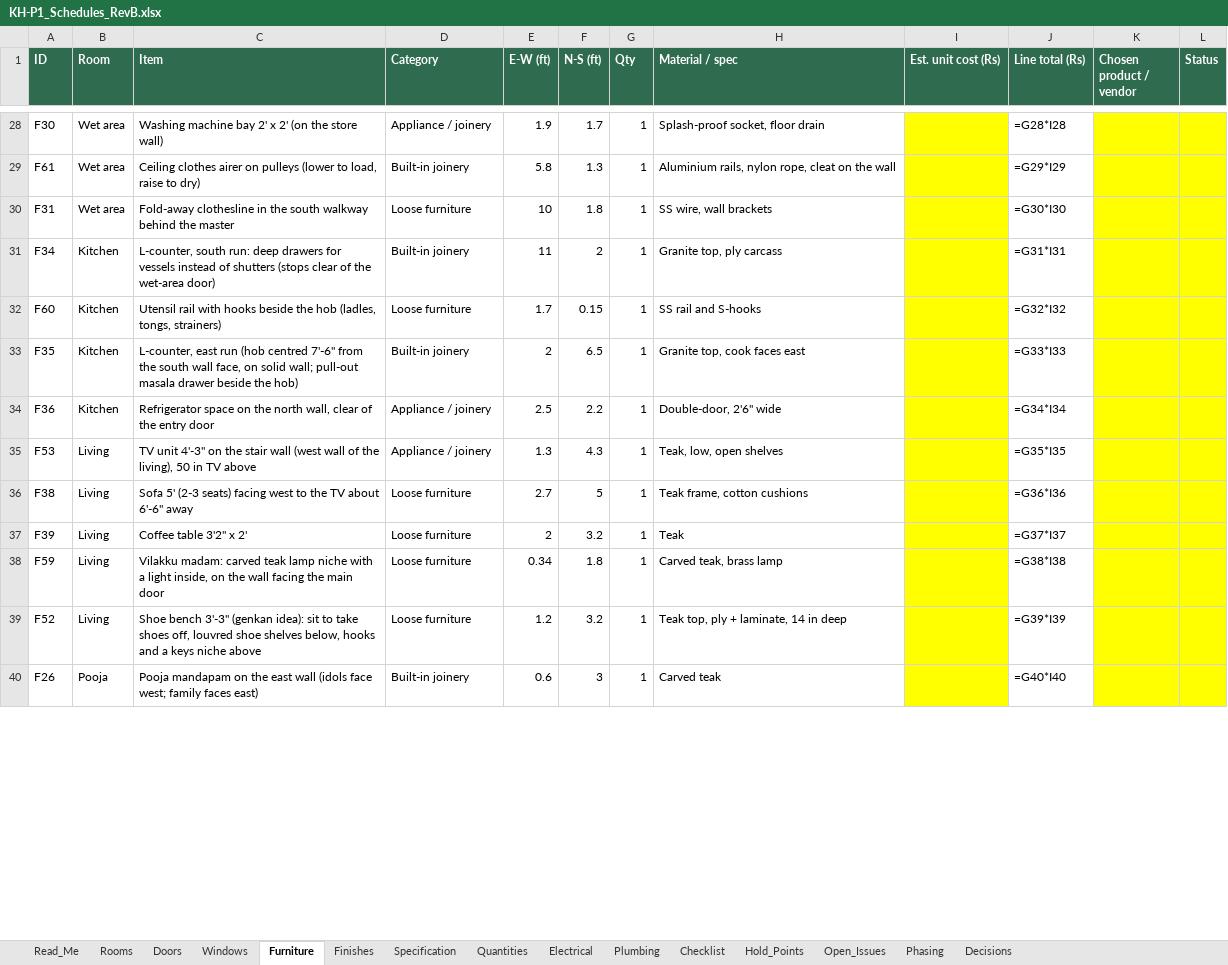
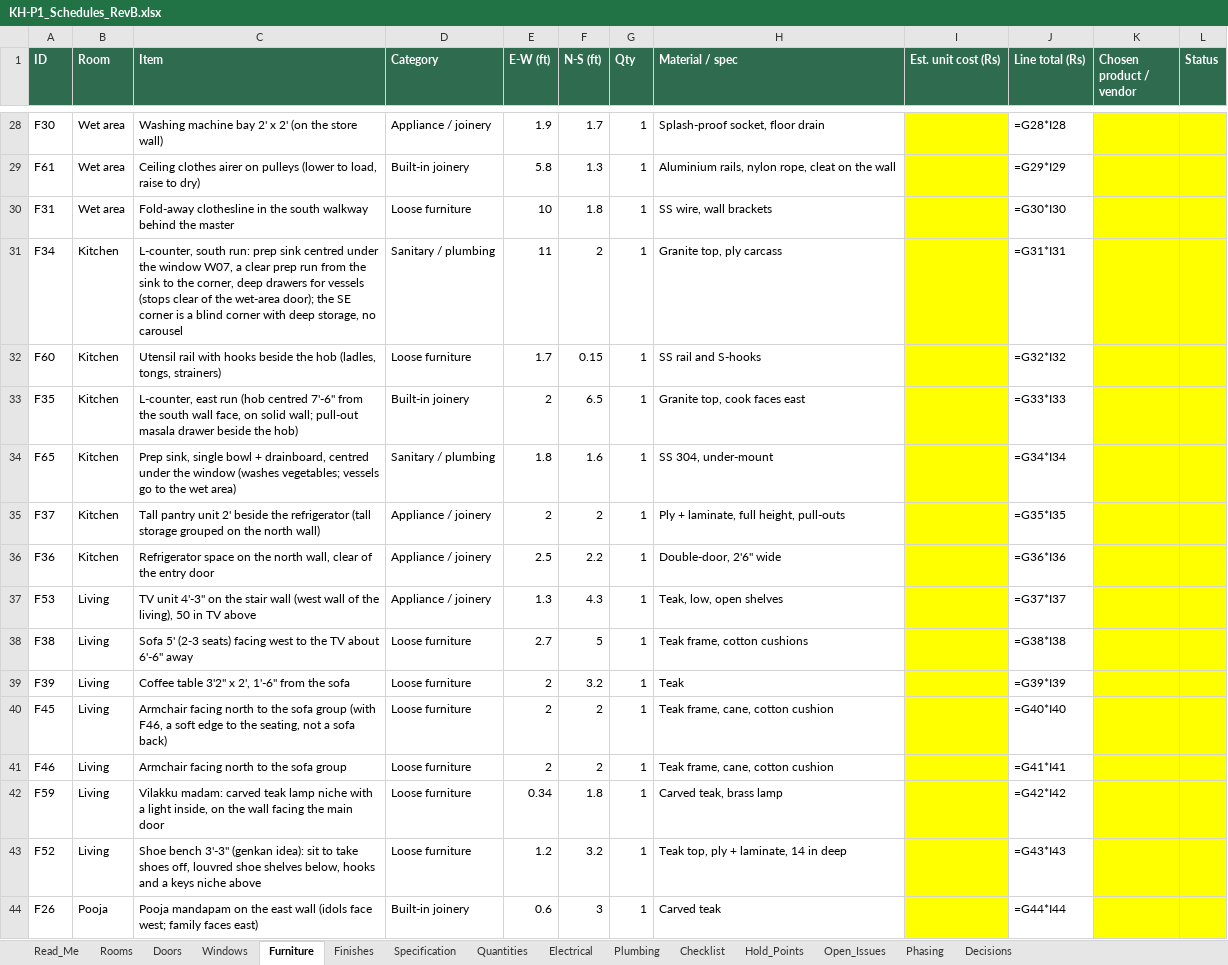
Before and after one commit to tilak-puli/House-plan, an Excel workbook: 03_Schedules/KH-P1_Schedules_RevB.xlsx, sheet Furniture, drawn as a sheet; only a part is shown, gaps mark what is left out; values as stored, in another font and other column widths than the file's, no borders; formulas without a stored value are shown as written; addresses are those after the commit; the diff covers the shown part only; the diff names each change by its address in the sheet, - before the commit and + after, or states it on an @@ line.

```diff
--- a/03_Schedules/KH-P1_Schedules_RevB.xlsx (sheet Furniture)
+++ b/03_Schedules/KH-P1_Schedules_RevB.xlsx (sheet Furniture)
-C31 (Item): …south run: deep drawers for vessels instead of shutters (stops clear of the wet-area door)
+C31 (Item): …south run: prep sink centred under the window W07, a clear prep run from the sink to the corner, deep drawers for vessels (stops clear of the wet-area door); the SE corner is a blind corner with deep storage, no carousel
-D31 (Category): Built-in joinery
+D31 (Category): Sanitary / plumbing
+row 34: F65 | Kitchen | Prep sink, single bowl + drainboard, centred under the window (washes vegetables; vessels go to the wet area) | Sanitary / plumbing | 1.8 | 1.6 | 1 | SS 304, under-mount |  | =G34*I34
+row 35: F37 | Kitchen | Tall pantry unit 2' beside the refrigerator (tall storage grouped on the north wall) | Appliance / joinery | 2 | 2 | 1 | Ply + laminate, full height, pull-outs |  | =G35*I35
-J36 (Line total (Rs)): =G34*I34
+J36 (Line total (Rs)): =G36*I36
-J37 (Line total (Rs)): =G35*I35
+J37 (Line total (Rs)): =G37*I37
-J38 (Line total (Rs)): =G36*I36
+J38 (Line total (Rs)): =G38*I38
-C39 (Item): Coffee table 3'2" x 2'
+C39 (Item): Coffee table 3'2" x 2', 1'-6" from the sofa
-J39 (Line total (Rs)): =G37*I37
+J39 (Line total (Rs)): =G39*I39
+row 40: F45 | Living | Armchair facing north to the sofa group (with F46, a soft edge to the seating, not a sofa back) | Loose furniture | 2 | 2 | 1 | Teak frame, cane, cotton cushion |  | =G40*I40
+row 41: F46 | Living | Armchair facing north to the sofa group | Loose furniture | 2 | 2 | 1 | Teak frame, cane, cotton cushion |  | =G41*I41
-J42 (Line total (Rs)): =G38*I38
+J42 (Line total (Rs)): =G42*I42
-J43 (Line total (Rs)): =G39*I39
+J43 (Line total (Rs)): =G43*I43
-J44 (Line total (Rs)): =G40*I40
+J44 (Line total (Rs)): =G44*I44
```
Also changed, not shown: 1 added row and 34 edited cells elsewhere in this sheet, sheet Quantities, sheet Electrical, sheet Windows, sheet Doors, sheet Decisions, sheet Finishes, 4 more sheets, 17 other files.
